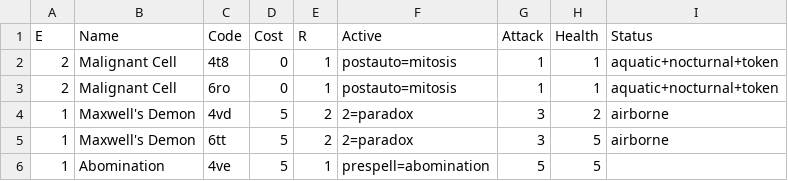
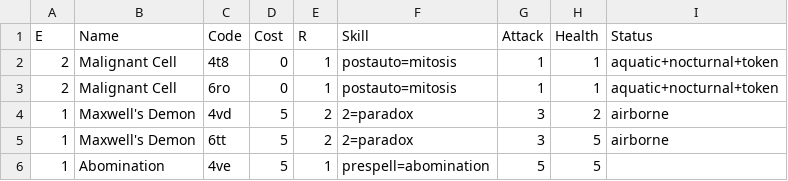
Before and after one commit to serprex/openEtG, a CSV file: creature.csv, drawn as a sheet; only a part is shown.

```diff
--- a/creature.csv
+++ b/creature.csv
@@ -1,2 +1,2 @@
-E,Name,Code,Cost,R,Active,Attack,Health,Status
+E,Name,Code,Cost,R,Skill,Attack,Health,Status
 2,Malignant Cell,4t8,0,1,postauto=mitosis,1,1,aquatic+nocturnal+token
```
Also changed, not shown: permanent.csv, pillar.csv, 4 other files.
